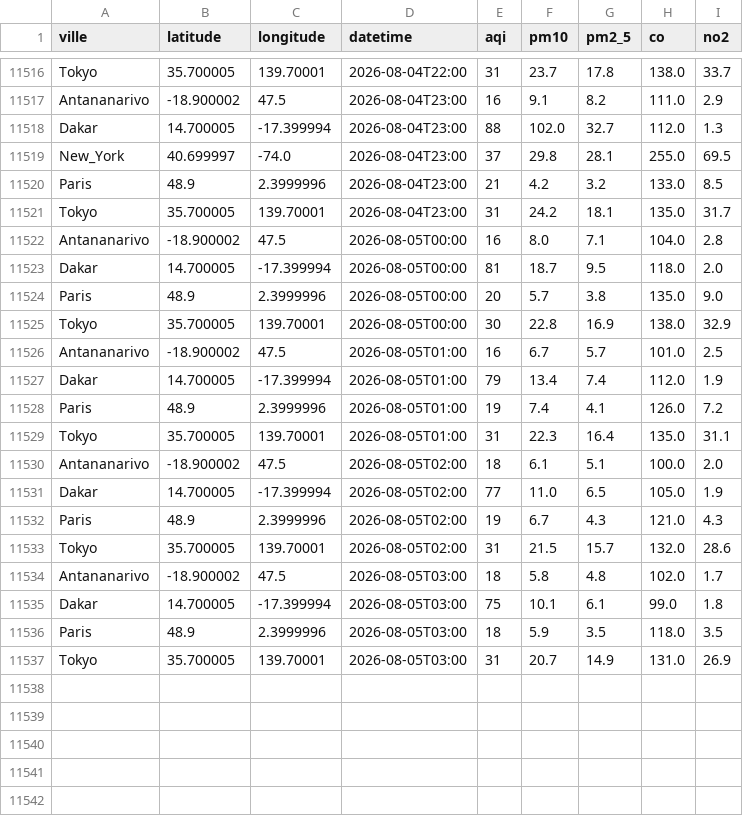
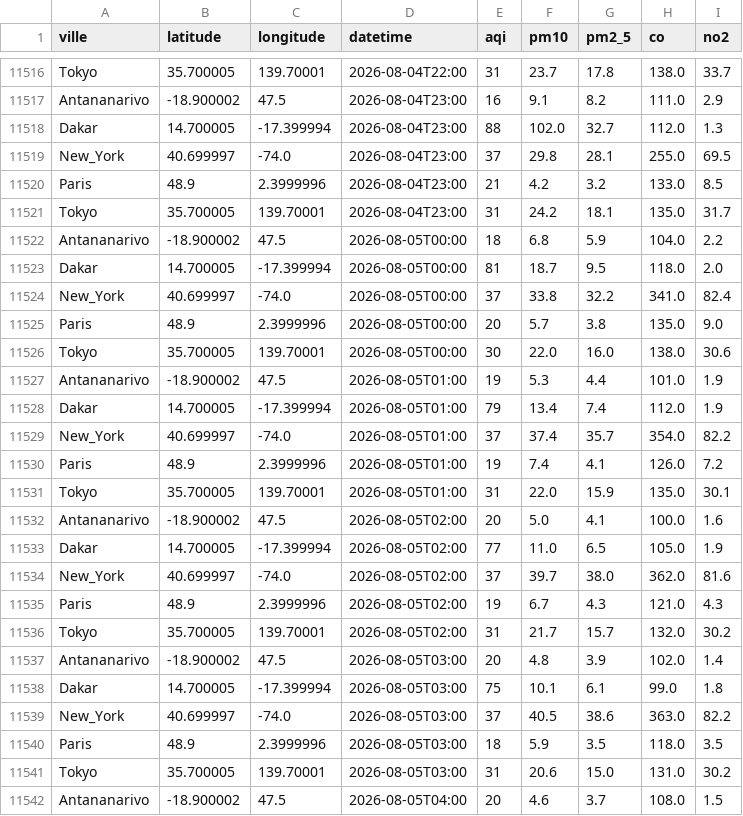
Before and after one commit to harentsoa259/DONNEE2-SquadAnalytics-1.0.1, a CSV file: data/clean/clean.csv, drawn as a sheet; only a part is shown, gaps mark what is left out; the diff covers the shown part only.

```diff
--- a/data/clean/clean.csv
+++ b/data/clean/clean.csv
@@ -11521,17 +11521,22 @@ Paris,48.9,2.3999996,2026-08-04T23:00,21,4.2,3.2,133.0,8.5
 Tokyo,35.700005,139.70001,2026-08-04T23:00,31,24.2,18.1,135.0,31.7
-Antananarivo,-18.900002,47.5,2026-08-05T00:00,16,8.0,7.1,104.0,2.8
+Antananarivo,-18.900002,47.5,2026-08-05T00:00,18,6.8,5.9,104.0,2.2
 Dakar,14.700005,-17.399994,2026-08-05T00:00,81,18.7,9.5,118.0,2.0
+New_York,40.699997,-74.0,2026-08-05T00:00,37,33.8,32.2,341.0,82.4
 Paris,48.9,2.3999996,2026-08-05T00:00,20,5.7,3.8,135.0,9.0
-Tokyo,35.700005,139.70001,2026-08-05T00:00,30,22.8,16.9,138.0,32.9
-Antananarivo,-18.900002,47.5,2026-08-05T01:00,16,6.7,5.7,101.0,2.5
+Tokyo,35.700005,139.70001,2026-08-05T00:00,30,22.0,16.0,138.0,30.6
+Antananarivo,-18.900002,47.5,2026-08-05T01:00,19,5.3,4.4,101.0,1.9
 Dakar,14.700005,-17.399994,2026-08-05T01:00,79,13.4,7.4,112.0,1.9
+New_York,40.699997,-74.0,2026-08-05T01:00,37,37.4,35.7,354.0,82.2
 Paris,48.9,2.3999996,2026-08-05T01:00,19,7.4,4.1,126.0,7.2
-Tokyo,35.700005,139.70001,2026-08-05T01:00,31,22.3,16.4,135.0,31.1
-Antananarivo,-18.900002,47.5,2026-08-05T02:00,18,6.1,5.1,100.0,2.0
+Tokyo,35.700005,139.70001,2026-08-05T01:00,31,22.0,15.9,135.0,30.1
+Antananarivo,-18.900002,47.5,2026-08-05T02:00,20,5.0,4.1,100.0,1.6
 Dakar,14.700005,-17.399994,2026-08-05T02:00,77,11.0,6.5,105.0,1.9
+New_York,40.699997,-74.0,2026-08-05T02:00,37,39.7,38.0,362.0,81.6
 Paris,48.9,2.3999996,2026-08-05T02:00,19,6.7,4.3,121.0,4.3
-Tokyo,35.700005,139.70001,2026-08-05T02:00,31,21.5,15.7,132.0,28.6
-Antananarivo,-18.900002,47.5,2026-08-05T03:00,18,5.8,4.8,102.0,1.7
+Tokyo,35.700005,139.70001,2026-08-05T02:00,31,21.7,15.7,132.0,30.2
+Antananarivo,-18.900002,47.5,2026-08-05T03:00,20,4.8,3.9,102.0,1.4
 Dakar,14.700005,-17.399994,2026-08-05T03:00,75,10.1,6.1,99.0,1.8
+New_York,40.699997,-74.0,2026-08-05T03:00,37,40.5,38.6,363.0,82.2
 Paris,48.9,2.3999996,2026-08-05T03:00,18,5.9,3.5,118.0,3.5
-Tokyo,35.700005,139.70001,2026-08-05T03:00,31,20.7,14.9,131.0,26.9
+Tokyo,35.700005,139.70001,2026-08-05T03:00,31,20.6,15.0,131.0,30.2
+Antananarivo,-18.900002,47.5,2026-08-05T04:00,20,4.6,3.7,108.0,1.5
```
Also changed, not shown: 14 added rows elsewhere in this file, 7 other files.
